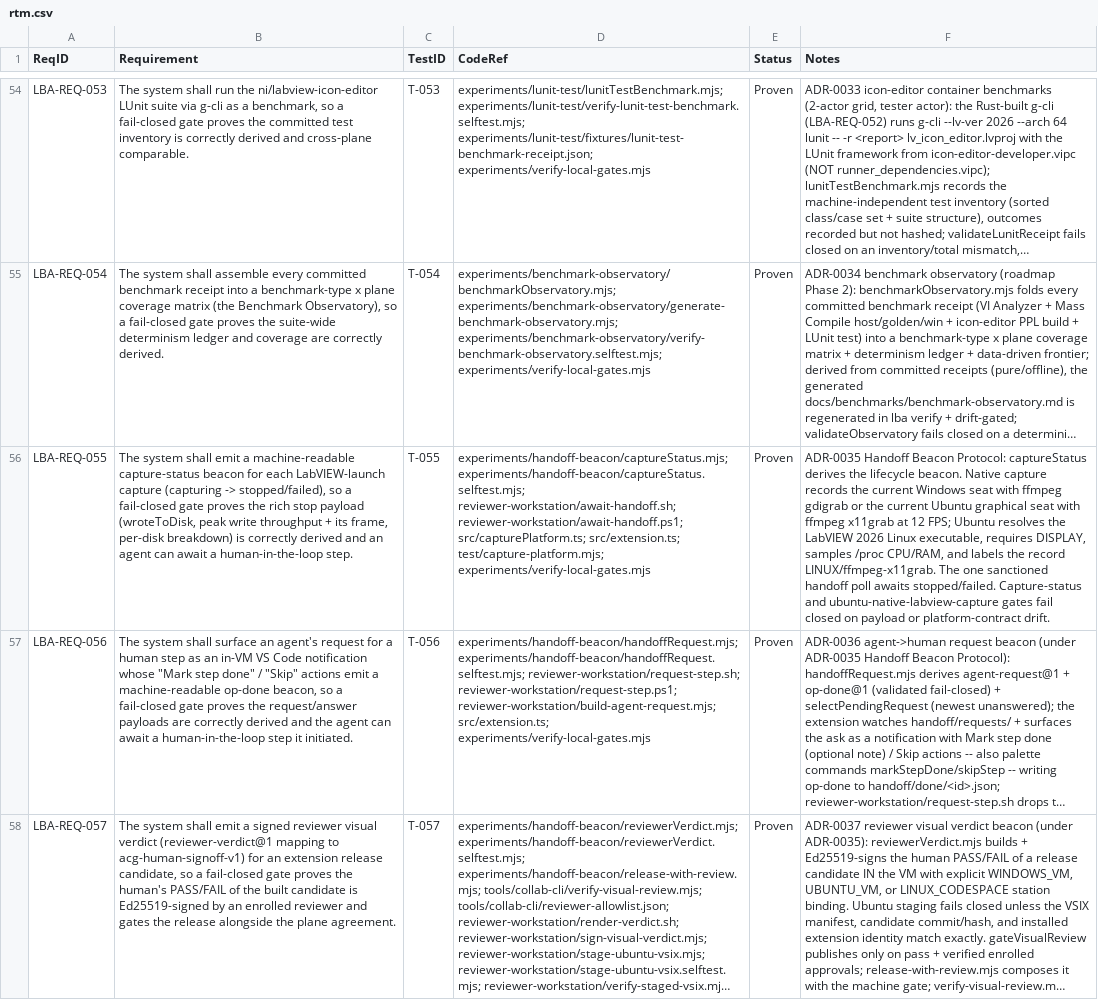
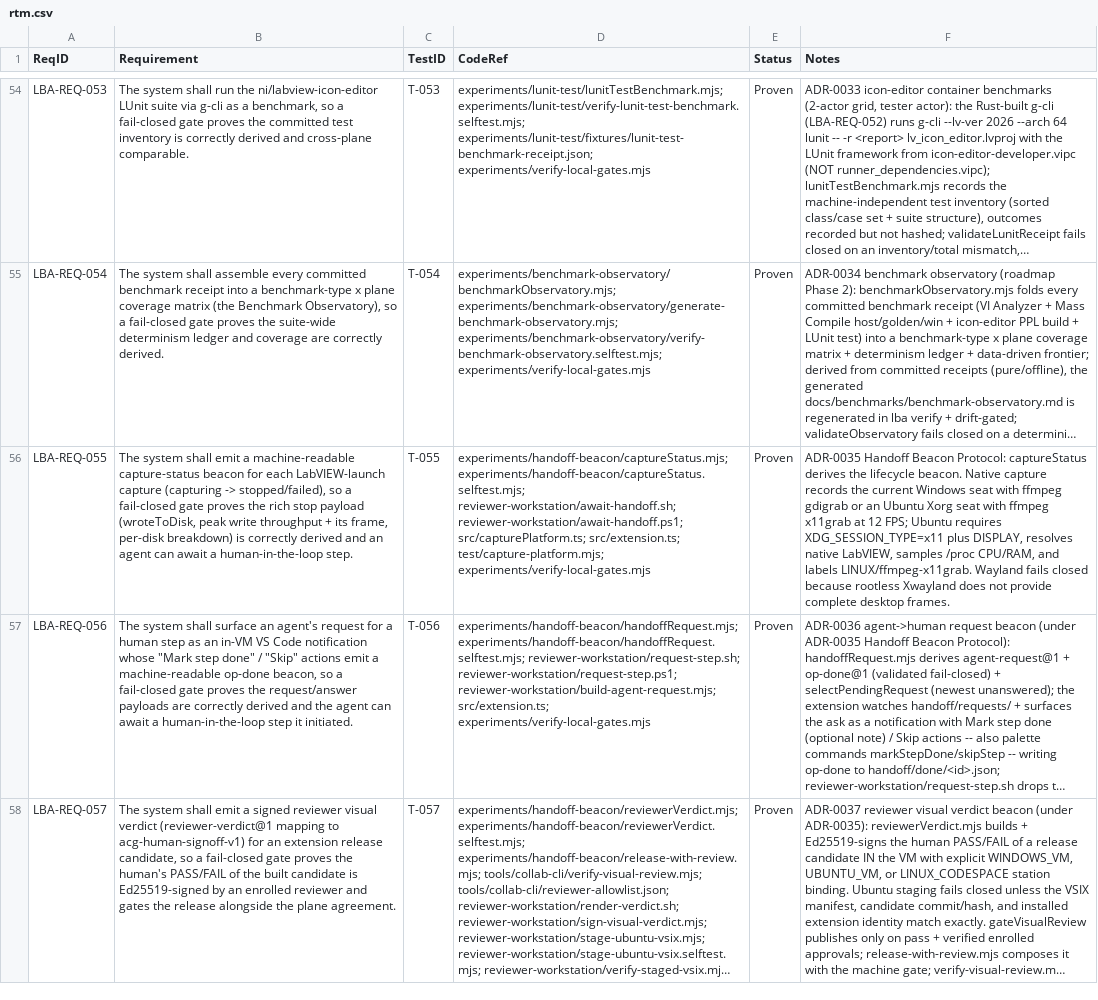
Before and after one commit to svelderrainruiz/labview-benchmark-actor, a CSV file: docs/requirements/rtm.csv, drawn as a sheet; only a part is shown, gaps mark what is left out; long unchanged cells end in …; the diff names each change by its address in the sheet, - before the commit and + after, or states it on an @@ line.

```diff
--- a/docs/requirements/rtm.csv
+++ b/docs/requirements/rtm.csv
-F56 (Notes): …gdigrab or the current Ubuntu graphical seat with ffmpeg x11grab at 12 FPS; Ubuntu resolves the LabVIEW 2026 Linux executable, requires DISPLAY, samples /proc CPU/RAM, and labels the record LINUX/ffmpeg-x11grab. The one sanctioned handoff poll awaits stopped/failed. Capture-status and ubuntu-native-labview-capture gates fail closed on payload or platform-contract drift.
+F56 (Notes): …gdigrab or an Ubuntu Xorg seat with ffmpeg x11grab at 12 FPS; Ubuntu requires XDG_SESSION_TYPE=x11 plus DISPLAY, resolves native LabVIEW, samples /proc CPU/RAM, and labels LINUX/ffmpeg-x11grab. Wayland fails closed because rootless Xwayland does not provide complete desktop frames.
```
Also changed, not shown: 7 other files.
